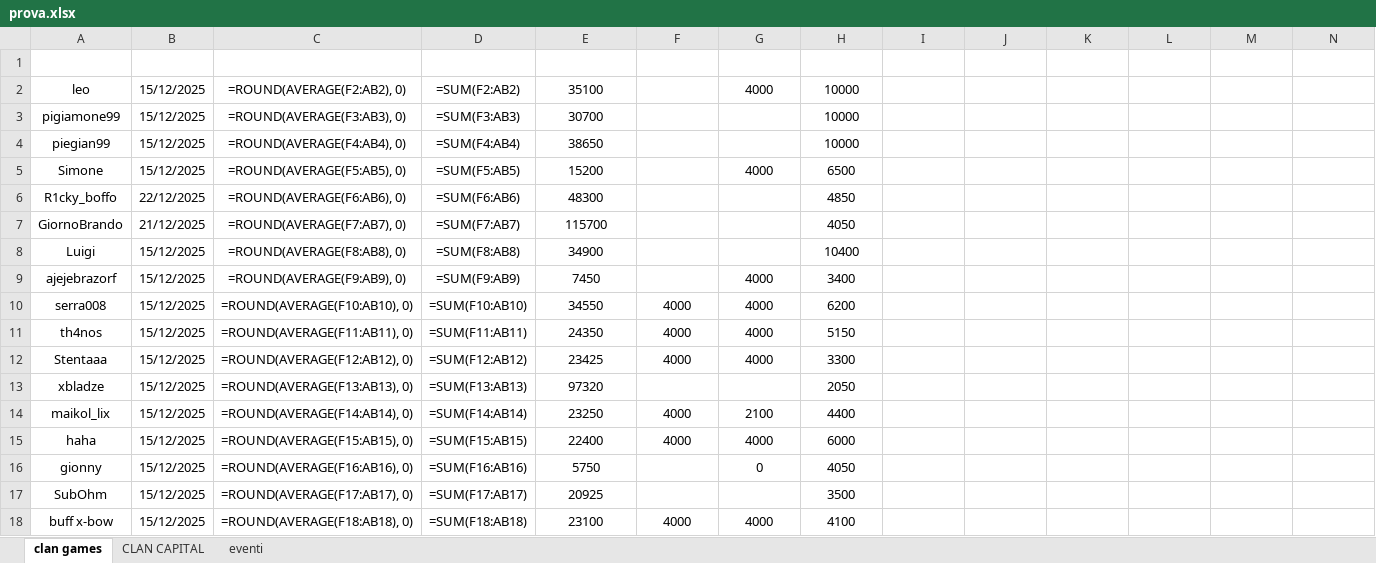
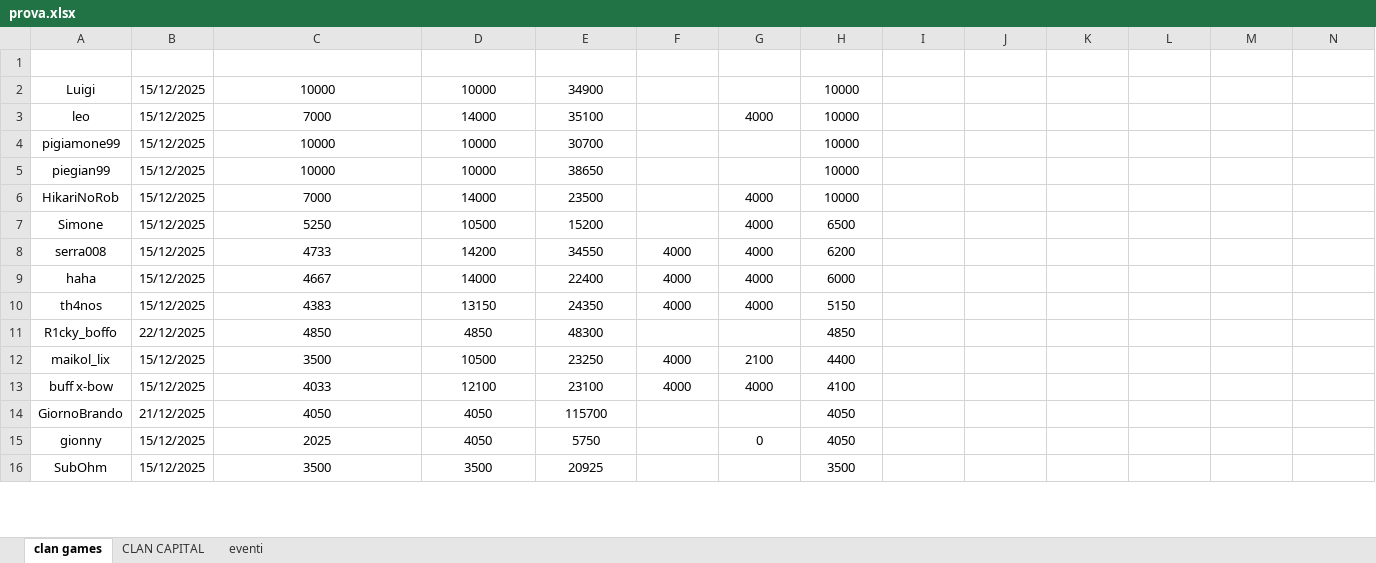
Before and after one commit to piegian99ita/clashMacacos, an Excel workbook: prova.xlsx, sheet clan games, drawn as a sheet; only a part is shown; values as stored, in another font and other column widths than the file's, no borders; formulas without a stored value are shown as written; table styles not drawn; removed rows and columns are numbered as before the commit, all else as after; rows hold the shown columns only; the diff covers the shown part only; the diff names each change by its address in the sheet, - before the commit and + after, or states it on an @@ line.

Commit message:
updated prova

```diff
--- a/prova.xlsx (sheet clan games)
+++ b/prova.xlsx (sheet clan games)
+row 2: Luigi | 15/12/2025 | 10000 | 10000 | 34900 |  |  | 10000
-C3: =ROUND(AVERAGE(F2:AB2), 0)
+C3: 7000
-D3: =SUM(F2:AB2)
+D3: 14000
-C4: =ROUND(AVERAGE(F3:AB3), 0)
+C4: 10000
-D4: =SUM(F3:AB3)
+D4: 10000
-C5: =ROUND(AVERAGE(F4:AB4), 0)
+C5: 10000
-D5: =SUM(F4:AB4)
+D5: 10000
+row 6: HikariNoRob | 15/12/2025 | 7000 | 14000 | 23500 |  | 4000 | 10000
-C7: =ROUND(AVERAGE(F5:AB5), 0)
+C7: 5250
-D7: =SUM(F5:AB5)
+D7: 10500
-row 6: R1cky_boffo | 22/12/2025 | =ROUND(AVERAGE(F6:AB6), 0) | =SUM(F6:AB6) | 48300 |  |  | 4850
-row 7: GiornoBrando | 21/12/2025 | =ROUND(AVERAGE(F7:AB7), 0) | =SUM(F7:AB7) | 115700 |  |  | 4050
-row 8: Luigi | 15/12/2025 | =ROUND(AVERAGE(F8:AB8), 0) | =SUM(F8:AB8) | 34900 |  |  | 10400
-row 9: ajejebrazorf | 15/12/2025 | =ROUND(AVERAGE(F9:AB9), 0) | =SUM(F9:AB9) | 7450 |  | 4000 | 3400
-C8: =ROUND(AVERAGE(F10:AB10), 0)
+C8: 4733
-D8: =SUM(F10:AB10)
+D8: 14200
+row 9: haha | 15/12/2025 | 4667 | 14000 | 22400 | 4000 | 4000 | 6000
-C10: =ROUND(AVERAGE(F11:AB11), 0)
+C10: 4383
-D10: =SUM(F11:AB11)
+D10: 13150
-row 12: Stentaaa | 15/12/2025 | =ROUND(AVERAGE(F12:AB12), 0) | =SUM(F12:AB12) | 23425 | 4000 | 4000 | 3300
-row 13: xbladze | 15/12/2025 | =ROUND(AVERAGE(F13:AB13), 0) | =SUM(F13:AB13) | 97320 |  |  | 2050
+row 11: R1cky_boffo | 22/12/2025 | 4850 | 4850 | 48300 |  |  | 4850
-C12: =ROUND(AVERAGE(F14:AB14), 0)
+C12: 3500
-D12: =SUM(F14:AB14)
+D12: 10500
-row 15: haha | 15/12/2025 | =ROUND(AVERAGE(F15:AB15), 0) | =SUM(F15:AB15) | 22400 | 4000 | 4000 | 6000
+row 13: buff x-bow | 15/12/2025 | 4033 | 12100 | 23100 | 4000 | 4000 | 4100
+row 14: GiornoBrando | 21/12/2025 | 4050 | 4050 | 115700 |  |  | 4050
-C15: =ROUND(AVERAGE(F16:AB16), 0)
+C15: 2025
-D15: =SUM(F16:AB16)
+D15: 4050
-C16: =ROUND(AVERAGE(F17:AB17), 0)
+C16: 3500
-D16: =SUM(F17:AB17)
+D16: 3500
-row 18: buff x-bow | 15/12/2025 | =ROUND(AVERAGE(F18:AB18), 0) | =SUM(F18:AB18) | 23100 | 4000 | 4000 | 4100
```
Also changed, not shown: 9 added rows, 7 removed rows and 52 edited cells elsewhere in this sheet, sheet CLAN CAPITAL.
